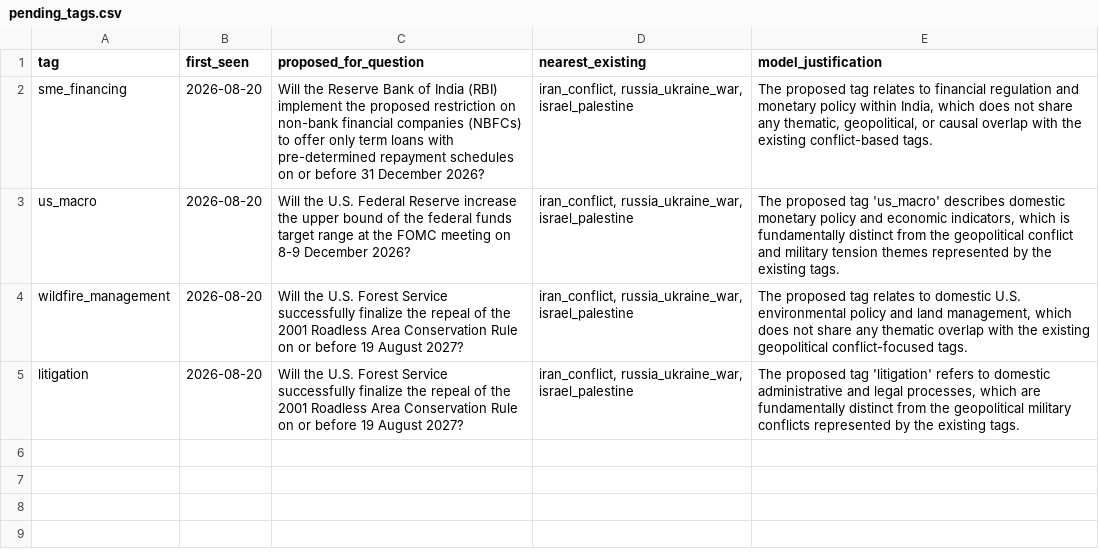
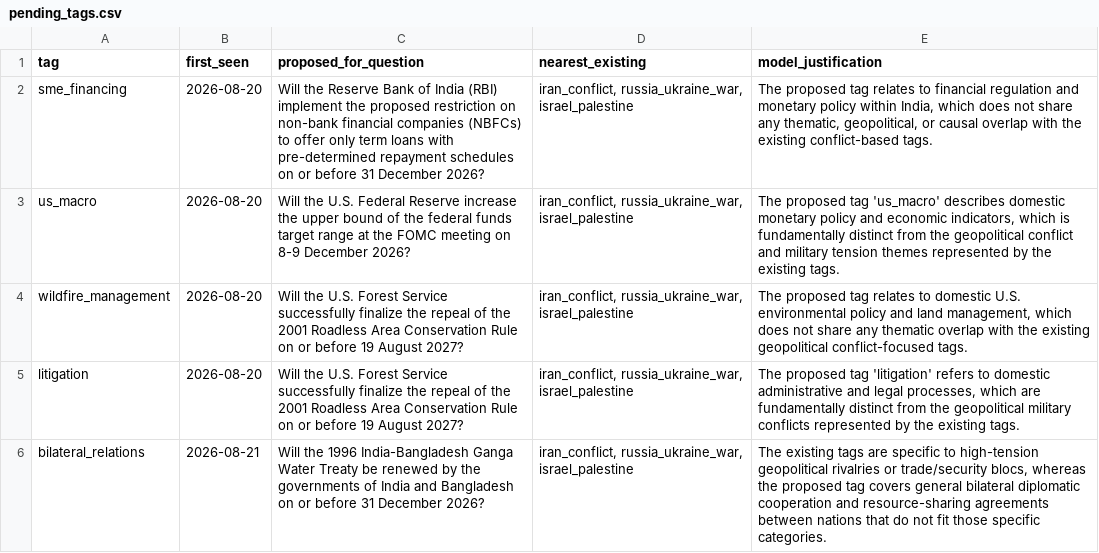
Before and after one commit to Aakash10867/SUPERFORECASTER, a CSV file: data/pending_tags.csv, drawn as a sheet.

```diff
--- a/data/pending_tags.csv
+++ b/data/pending_tags.csv
@@ -5 +5,2 @@ wildfire_management,2026-08-20,Will the U.S. Forest Service successfully finaliz
 litigation,2026-08-20,Will the U.S. Forest Service successfully finalize the repeal of the 2001 Roadless Area Conservation Rule on or before 19 August 2027?,"iran_conflict, russia_ukraine_war, israel_palestine","The proposed tag 'litigation' refers to domestic administrative and legal processes, which are fundamentally distinct from the geopolitical military conflicts represented by the existing tags."
+bilateral_relations,2026-08-21,Will the 1996 India-Bangladesh Ganga Water Treaty be renewed by the governments of India and Bangladesh on or before 31 December 2026?,"iran_conflict, russia_ukraine_war, israel_palestine","The existing tags are specific to high-tension geopolitical rivalries or trade/security blocs, whereas the proposed tag covers general bilateral diplomatic cooperation and resource-sharing agreements between nations that do not fit those specific categories."
```
Also changed, not shown: config/lexicon.csv, data/processed.csv, 3 other files.
